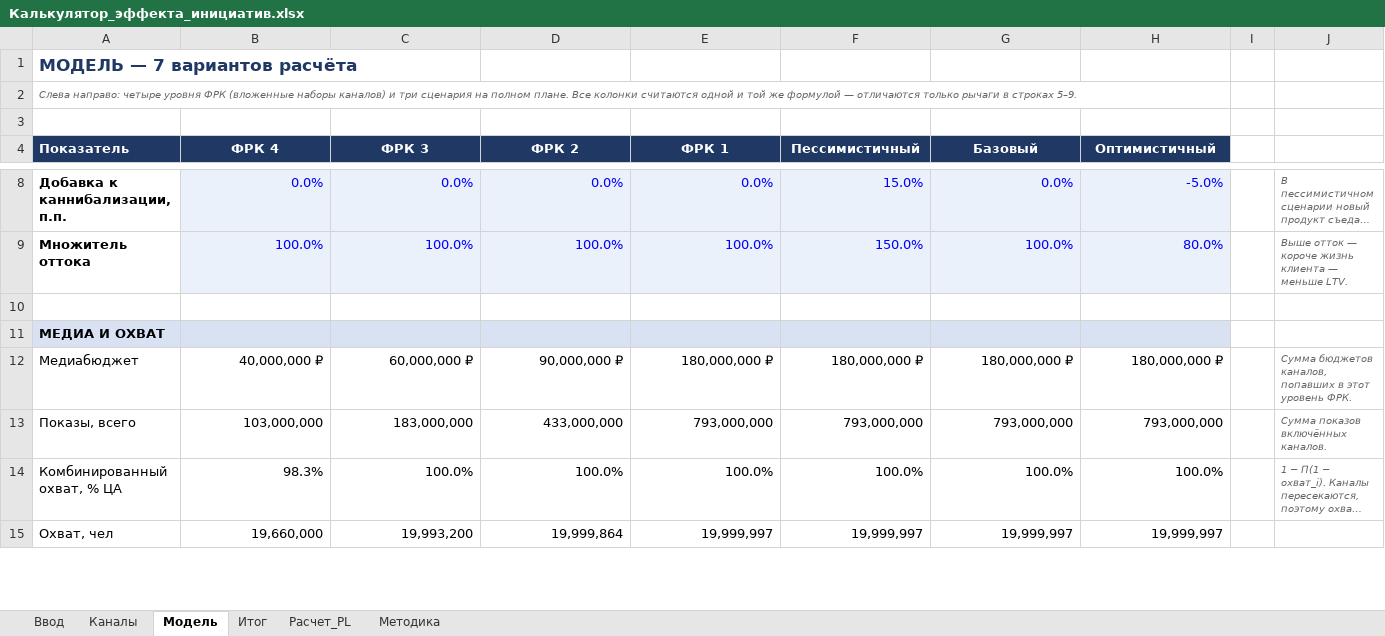
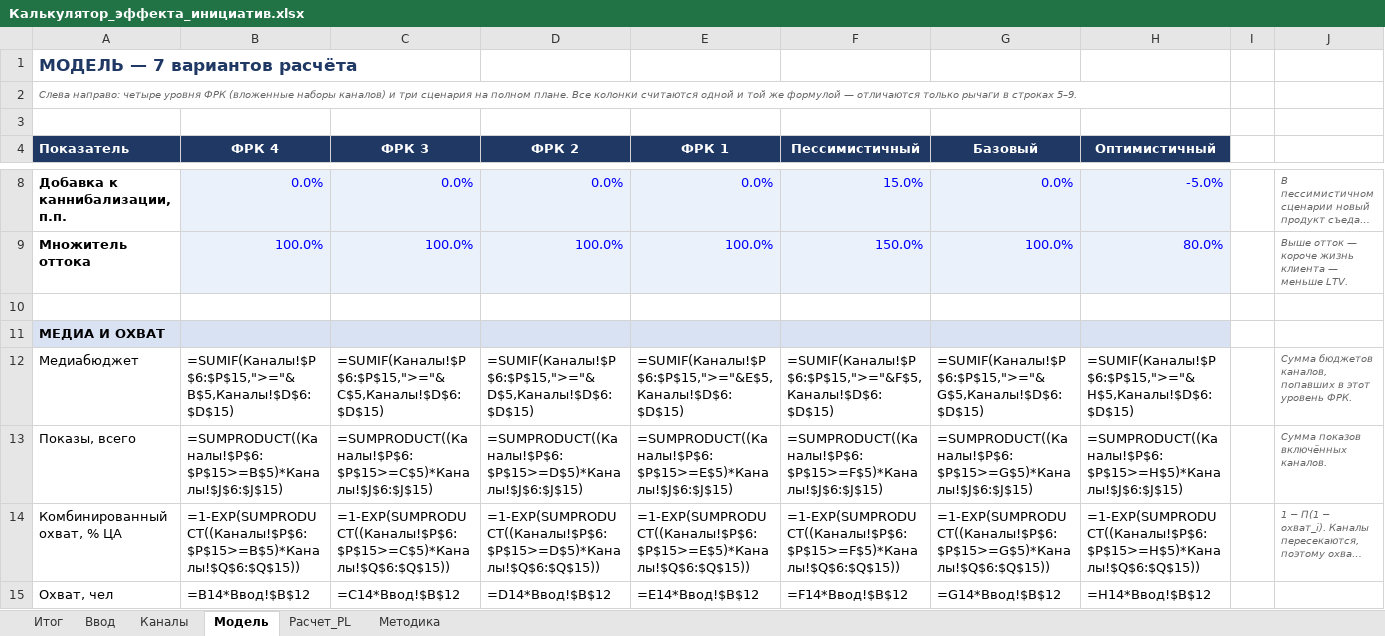
Before and after one commit to Khamikosha/initiative-calculator, an Excel workbook: docs/Калькулятор_эффекта_инициатив.xlsx, sheet Модель, drawn as a sheet; only a part is shown, gaps mark what is left out; long unchanged cells end in …; values as stored, in another font and other column widths than the file's, no borders; formulas without a stored value are shown as written; the diff covers the shown part only; the diff names each change by its address in the sheet, - before the commit and + after, or states it on an @@ line.

```diff
--- a/docs/Калькулятор_эффекта_инициатив.xlsx (sheet Модель)
+++ b/docs/Калькулятор_эффекта_инициатив.xlsx (sheet Модель)
@@ sheet tab order changed: Итог | Ввод | Каналы | Модель | Расчет_PL | Методика @@
-B12 (ФРК 4): 40,000,000 ₽
+B12 (ФРК 4): =SUMIF(Каналы!$P$6:$P$15,">="&B$5,Каналы!$D$6:$D$15)
-C12 (ФРК 3): 60,000,000 ₽
+C12 (ФРК 3): =SUMIF(Каналы!$P$6:$P$15,">="&C$5,Каналы!$D$6:$D$15)
-D12 (ФРК 2): 90,000,000 ₽
+D12 (ФРК 2): =SUMIF(Каналы!$P$6:$P$15,">="&D$5,Каналы!$D$6:$D$15)
-E12 (ФРК 1): 180,000,000 ₽
+E12 (ФРК 1): =SUMIF(Каналы!$P$6:$P$15,">="&E$5,Каналы!$D$6:$D$15)
-F12 (Пессимистичный): 180,000,000 ₽
+F12 (Пессимистичный): =SUMIF(Каналы!$P$6:$P$15,">="&F$5,Каналы!$D$6:$D$15)
-G12 (Базовый): 180,000,000 ₽
+G12 (Базовый): =SUMIF(Каналы!$P$6:$P$15,">="&G$5,Каналы!$D$6:$D$15)
-H12 (Оптимистичный): 180,000,000 ₽
+H12 (Оптимистичный): =SUMIF(Каналы!$P$6:$P$15,">="&H$5,Каналы!$D$6:$D$15)
-B13 (ФРК 4): 103,000,000
+B13 (ФРК 4): =SUMPRODUCT((Каналы!$P$6:$P$15>=B$5)*Каналы!$J$6:$J$15)
-C13 (ФРК 3): 183,000,000
+C13 (ФРК 3): =SUMPRODUCT((Каналы!$P$6:$P$15>=C$5)*Каналы!$J$6:$J$15)
-D13 (ФРК 2): 433,000,000
+D13 (ФРК 2): =SUMPRODUCT((Каналы!$P$6:$P$15>=D$5)*Каналы!$J$6:$J$15)
-E13 (ФРК 1): 793,000,000
+E13 (ФРК 1): =SUMPRODUCT((Каналы!$P$6:$P$15>=E$5)*Каналы!$J$6:$J$15)
-F13 (Пессимистичный): 793,000,000
+F13 (Пессимистичный): =SUMPRODUCT((Каналы!$P$6:$P$15>=F$5)*Каналы!$J$6:$J$15)
-G13 (Базовый): 793,000,000
+G13 (Базовый): =SUMPRODUCT((Каналы!$P$6:$P$15>=G$5)*Каналы!$J$6:$J$15)
-H13 (Оптимистичный): 793,000,000
+H13 (Оптимистичный): =SUMPRODUCT((Каналы!$P$6:$P$15>=H$5)*Каналы!$J$6:$J$15)
-B14 (ФРК 4): 98.3%
+B14 (ФРК 4): =1-EXP(SUMPRODUCT((Каналы!$P$6:$P$15>=B$5)*Каналы!$Q$6:$Q$15))
-C14 (ФРК 3): 100.0%
+C14 (ФРК 3): =1-EXP(SUMPRODUCT((Каналы!$P$6:$P$15>=C$5)*Каналы!$Q$6:$Q$15))
-D14 (ФРК 2): 100.0%
+D14 (ФРК 2): =1-EXP(SUMPRODUCT((Каналы!$P$6:$P$15>=D$5)*Каналы!$Q$6:$Q$15))
-E14 (ФРК 1): 100.0%
+E14 (ФРК 1): =1-EXP(SUMPRODUCT((Каналы!$P$6:$P$15>=E$5)*Каналы!$Q$6:$Q$15))
-F14 (Пессимистичный): 100.0%
+F14 (Пессимистичный): =1-EXP(SUMPRODUCT((Каналы!$P$6:$P$15>=F$5)*Каналы!$Q$6:$Q$15))
-G14 (Базовый): 100.0%
+G14 (Базовый): =1-EXP(SUMPRODUCT((Каналы!$P$6:$P$15>=G$5)*Каналы!$Q$6:$Q$15))
-H14 (Оптимистичный): 100.0%
+H14 (Оптимистичный): =1-EXP(SUMPRODUCT((Каналы!$P$6:$P$15>=H$5)*Каналы!$Q$6:$Q$15))
-B15 (ФРК 4): 19,660,000
+B15 (ФРК 4): =B14*Ввод!$B$12
-C15 (ФРК 3): 19,993,200
+C15 (ФРК 3): =C14*Ввод!$B$12
-D15 (ФРК 2): 19,999,864
+D15 (ФРК 2): =D14*Ввод!$B$12
-E15 (ФРК 1): 19,999,997
+E15 (ФРК 1): =E14*Ввод!$B$12
-F15 (Пессимистичный): 19,999,997
+F15 (Пессимистичный): =F14*Ввод!$B$12
-G15 (Базовый): 19,999,997
+G15 (Базовый): =G14*Ввод!$B$12
-H15 (Оптимистичный): 19,999,997
+H15 (Оптимистичный): =H14*Ввод!$B$12
```
Also changed, not shown: 2 added rows and 205 edited cells elsewhere in this sheet, sheet Расчет_PL, sheet Каналы, sheet Итог, sheet Методика, sheet Ввод, 15 other files.
